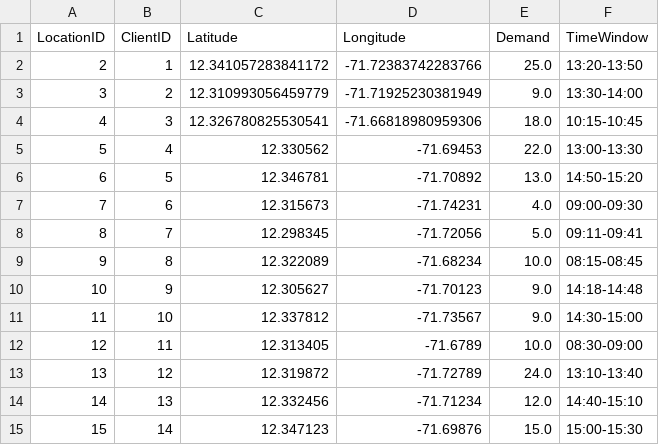
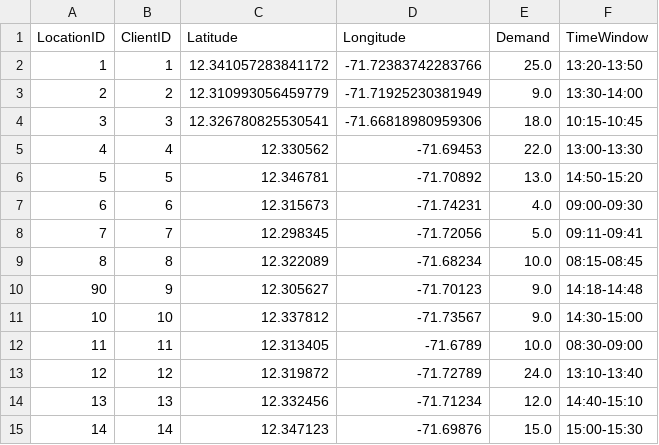
Before and after one commit to Proyectos-MOS/Proyecto-Etapa-3, a CSV file: data-caso2/clients.csv, drawn as a sheet.

```diff
--- a/data-caso2/clients.csv
+++ b/data-caso2/clients.csv
@@ -1,15 +1,15 @@
 LocationID,ClientID,Latitude,Longitude,Demand,TimeWindow
-2,1,12.341057283841172,-71.72383742283766,25.0,13:20-13:50
-3,2,12.310993056459779,-71.71925230381949,9.0,13:30-14:00
-4,3,12.326780825530541,-71.66818980959306,18.0,10:15-10:45
-5,4,12.330562,-71.69453,22.0,13:00-13:30
-6,5,12.346781,-71.70892,13.0,14:50-15:20
-7,6,12.315673,-71.74231,4.0,09:00-09:30
-8,7,12.298345,-71.72056,5.0,09:11-09:41
-9,8,12.322089,-71.68234,10.0,08:15-08:45
-10,9,12.305627,-71.70123,9.0,14:18-14:48
-11,10,12.337812,-71.73567,9.0,14:30-15:00
-12,11,12.313405,-71.6789,10.0,08:30-09:00
-13,12,12.319872,-71.72789,24.0,13:10-13:40
-14,13,12.332456,-71.71234,12.0,14:40-15:10
-15,14,12.347123,-71.69876,15.0,15:00-15:30
+1,1,12.341057283841172,-71.72383742283766,25.0,13:20-13:50
+2,2,12.310993056459779,-71.71925230381949,9.0,13:30-14:00
+3,3,12.326780825530541,-71.66818980959306,18.0,10:15-10:45
+4,4,12.330562,-71.69453,22.0,13:00-13:30
+5,5,12.346781,-71.70892,13.0,14:50-15:20
+6,6,12.315673,-71.74231,4.0,09:00-09:30
+7,7,12.298345,-71.72056,5.0,09:11-09:41
+8,8,12.322089,-71.68234,10.0,08:15-08:45
+90,9,12.305627,-71.70123,9.0,14:18-14:48
+10,10,12.337812,-71.73567,9.0,14:30-15:00
+11,11,12.313405,-71.6789,10.0,08:30-09:00
+12,12,12.319872,-71.72789,24.0,13:10-13:40
+13,13,12.332456,-71.71234,12.0,14:40-15:10
+14,14,12.347123,-71.69876,15.0,15:00-15:30
```
Also changed, not shown: 2 other files.
